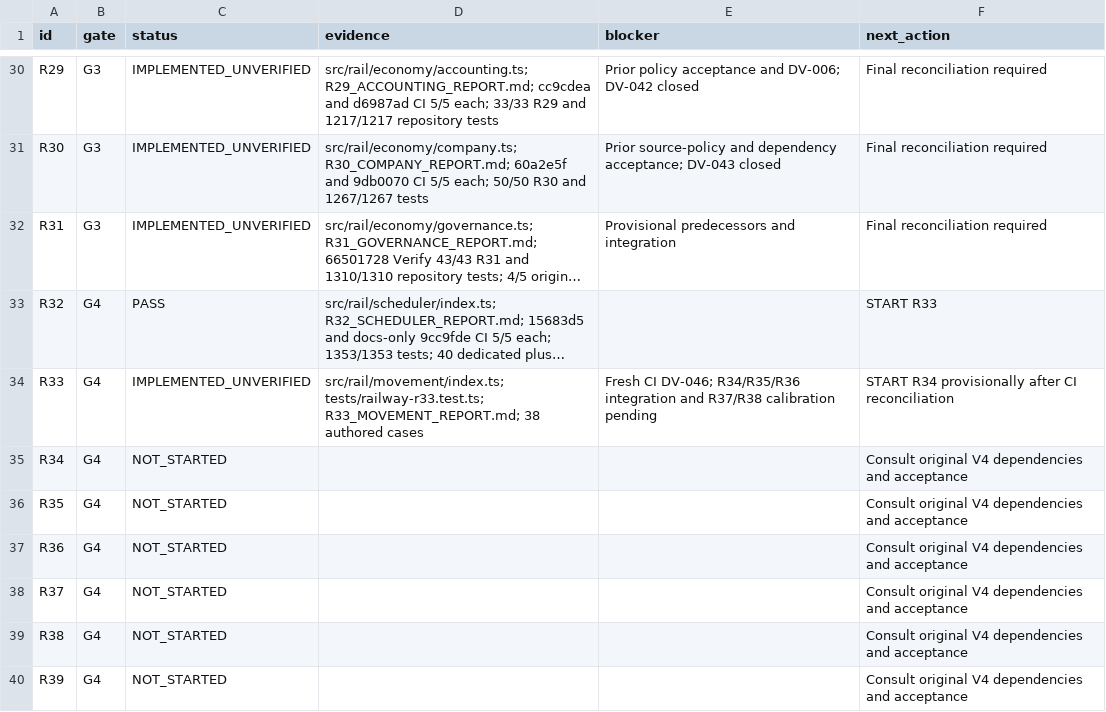
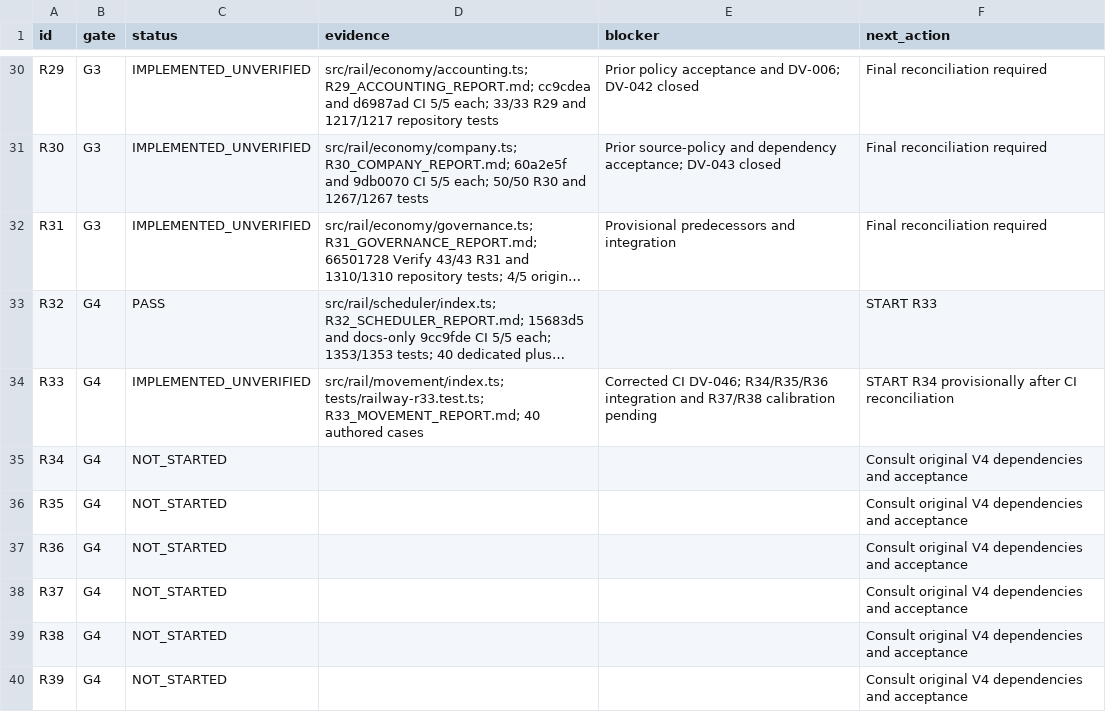
Before and after one commit to S2zxx0zxx/Railway-Ceo-, a CSV file: docs/railway/EXECUTION_LEDGER.csv, drawn as a sheet; only a part is shown, gaps mark what is left out; long unchanged cells end in …; the diff names each change by its address in the sheet, - before the commit and + after, or states it on an @@ line.

```diff
--- a/docs/railway/EXECUTION_LEDGER.csv
+++ b/docs/railway/EXECUTION_LEDGER.csv
-D34 (evidence): …tests/railway-r33.test.ts; R33_MOVEMENT_REPORT.md; 38 authored cases
+D34 (evidence): …tests/railway-r33.test.ts; R33_MOVEMENT_REPORT.md; 40 authored cases
-E34 (blocker): Fresh CI DV-046;…
+E34 (blocker): Corrected CI DV-046;…
```
Also changed, not shown: docs/railway/DEFERRED_VERIFICATION.csv, 4 other files.
